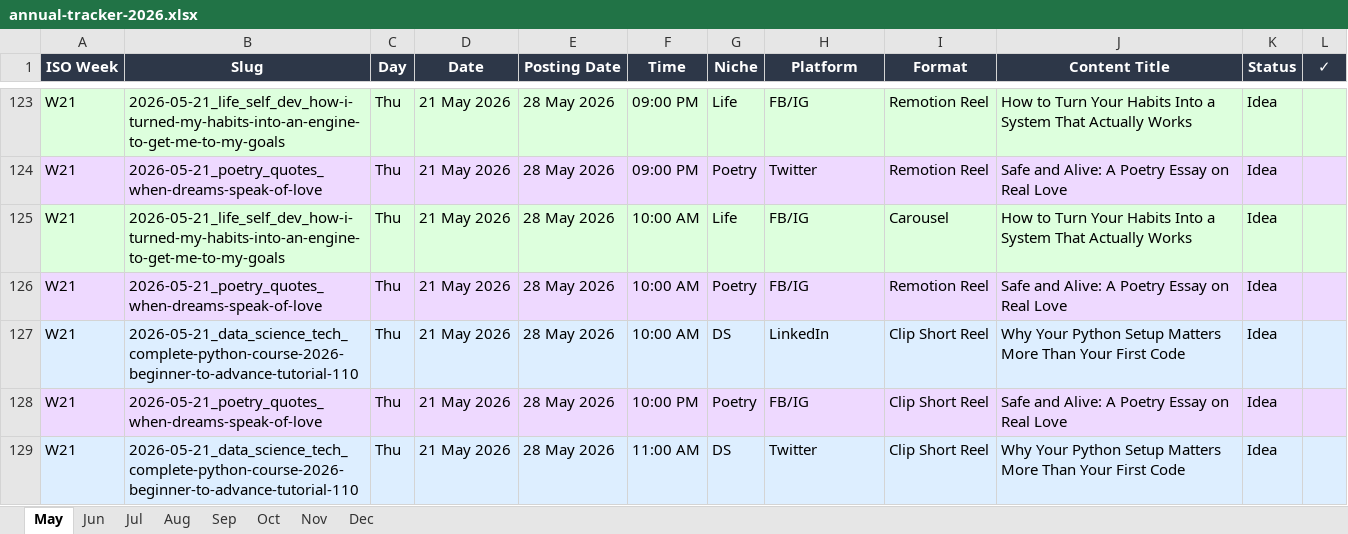
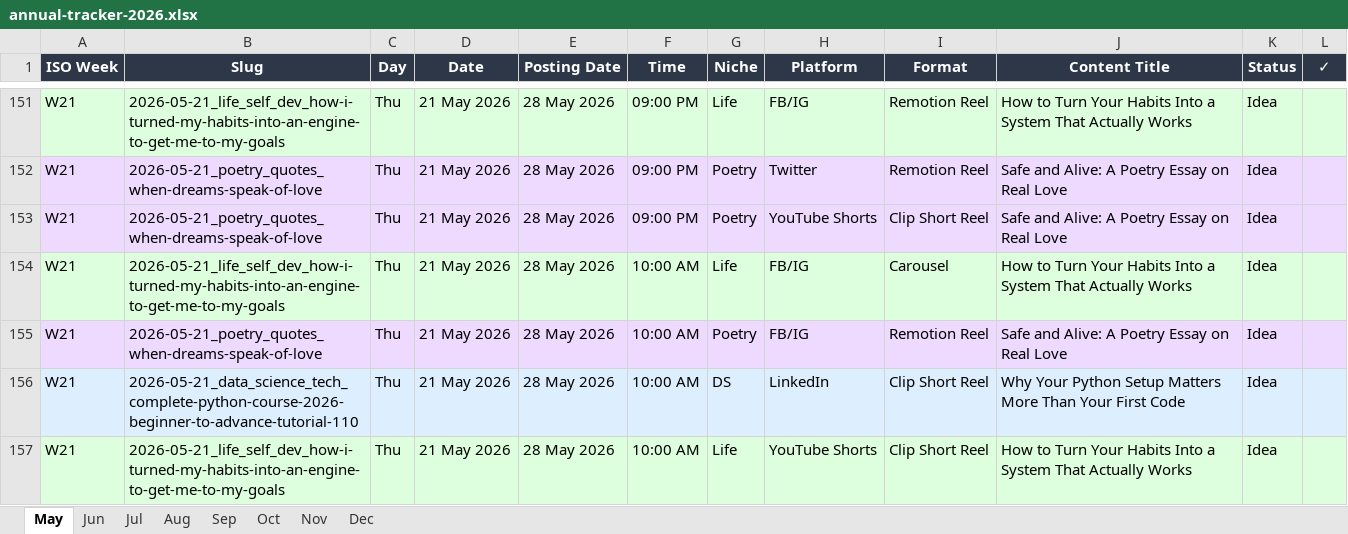
Before and after one commit to tarunlnmiit/ai-content-machine, an Excel workbook: output/trackers/annual-tracker-2026.xlsx, sheet May, drawn as a sheet; only a part is shown, gaps mark what is left out; the shorter side is filled out with more unchanged rows; values as stored, in another font and other column widths than the file's, no borders; the diff covers the shown part only; the diff names each change by its address in the sheet, - before the commit and + after, or states it on an @@ line.

Commit message:
feat(tracker): add YouTube Shorts as fourth daily platform
DS: Remotion 8AM+2PM, Clip Short 11AM+8PM (2×/day = 14 each/week)
Life: Clip Short 10AM, Remotion 7PM (1×/day = 7 each/week)
Poetry: Remotion 10AM, Clip Short 9PM (1×/day = 7 each/week)

posting_date = date + 7 (social next-week rule). Existing statuses
preserved via keyed lookup — 6360 statuses carried over. 8379 total rows.
Also updates weekly-operating-guide YouTube Shorts section with
per-niche per-format daily cadence table.

```diff
--- a/output/trackers/annual-tracker-2026.xlsx (sheet May)
+++ b/output/trackers/annual-tracker-2026.xlsx (sheet May)
+row 153: W21 | 2026-05-21_poetry_quotes_when-dreams-speak-of-love | Thu | 21 May 2026 | 28 May 2026 | 09:00 PM | Poetry | YouTube Shorts | Clip Short Reel | Safe and Alive: A Poetry Essay on Real Love | Idea
+row 157: W21 | 2026-05-21_life_self_dev_how-i-turned-my-habits-into-an-engine-to-get-me-to-my-goals | Thu | 21 May 2026 | 28 May 2026 | 10:00 AM | Life | YouTube Shorts | Clip Short Reel | How to Turn Your Habits Into a System That Actually Works | Idea
```
Also changed, not shown: 54 added rows elsewhere in this sheet, sheet Jun, sheet Oct, sheet Aug, sheet Jul, sheet Dec, sheet Nov, 1 more sheet, 2 other files.
